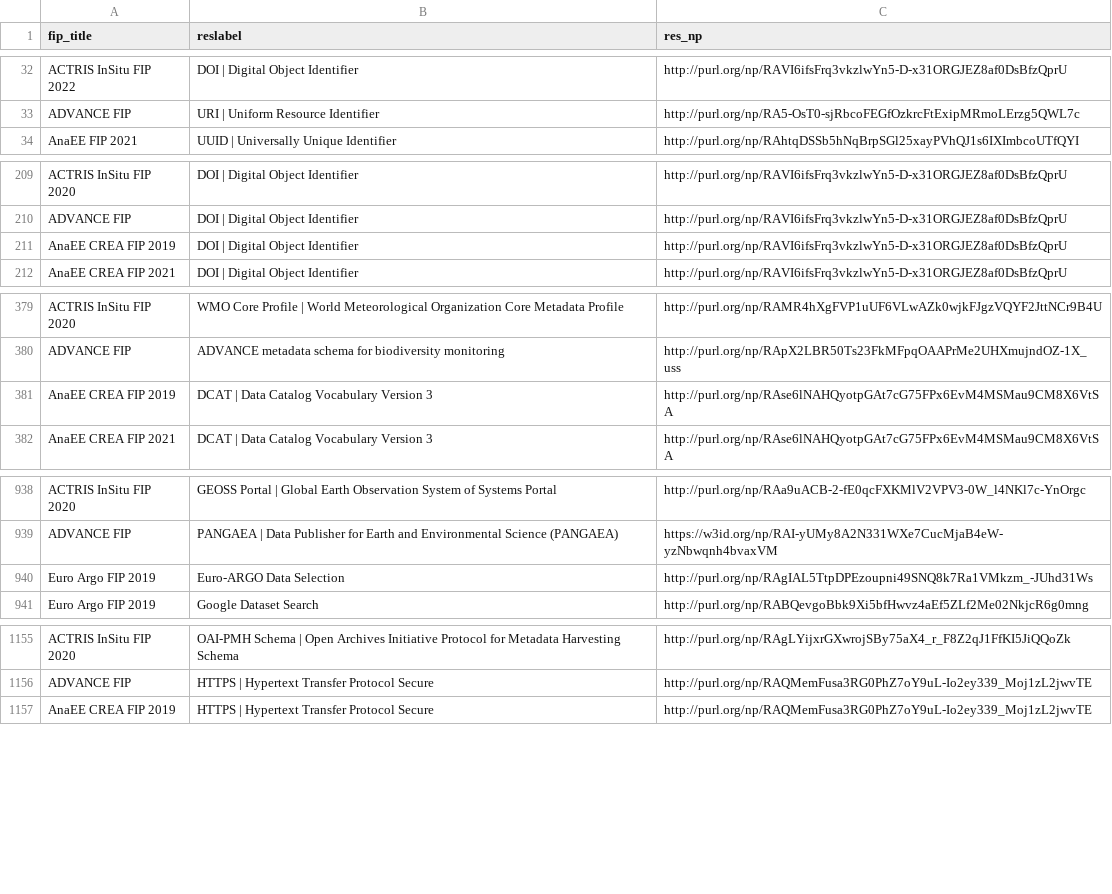
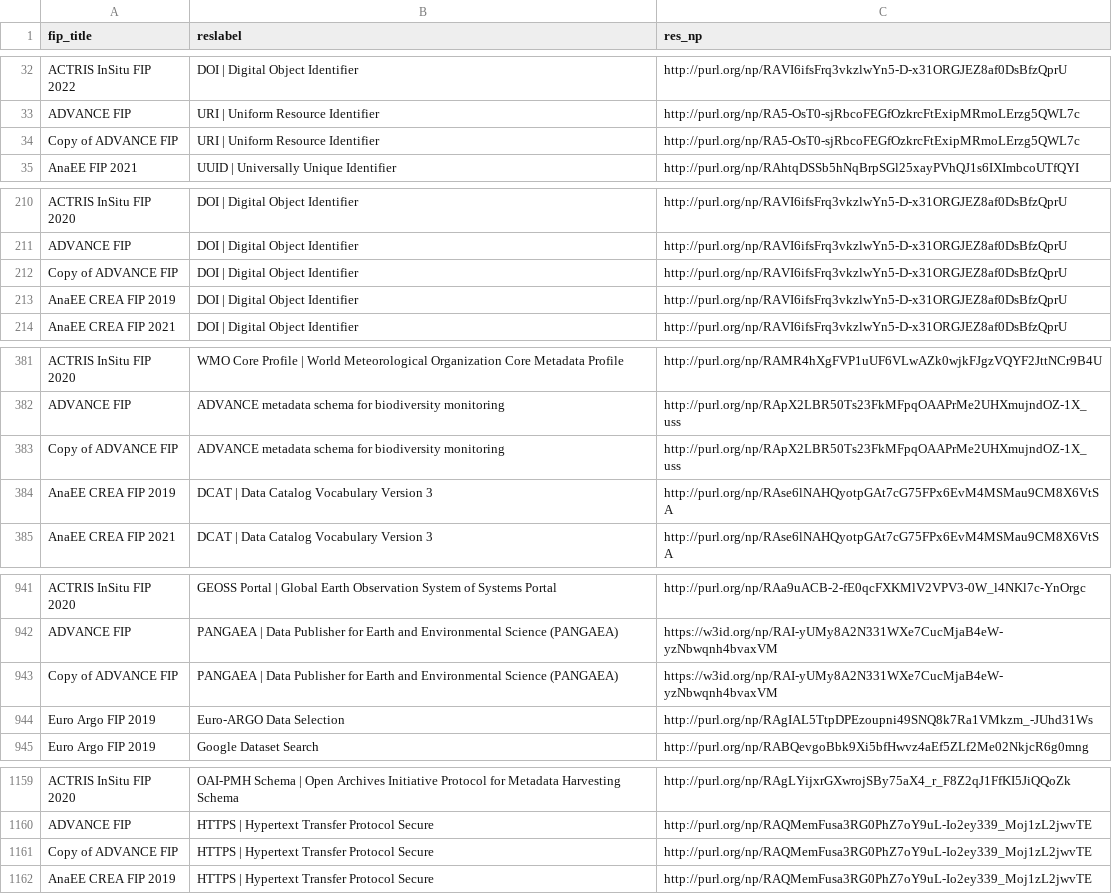
Before and after one commit to peta-pico/dsw-nanopub-api, a CSV file: tables/new_matrix_reduced.csv, drawn as a sheet; only a part is shown, gaps mark what is left out; the diff covers the shown part only; the diff names each change by its address in the sheet, - before the commit and + after, or states it on an @@ line.

Commit message:
Add tables

```diff
--- a/tables/new_matrix_reduced.csv
+++ b/tables/new_matrix_reduced.csv
+row 34: Copy of ADVANCE FIP | URI | Uniform Resource Identifier | http://purl.org/np/RA5-OsT0-sjRbcoFEGfOzkrcFtExipMRmoLErzg5QWL7c
+row 212: Copy of ADVANCE FIP | DOI | Digital Object Identifier | http://purl.org/np/RAVI6ifsFrq3vkzlwYn5-D-x31ORGJEZ8af0DsBfzQprU
+row 383: Copy of ADVANCE FIP | ADVANCE metadata schema for biodiversity monitoring | http://purl.org/np/RApX2LBR50Ts23FkMFpqOAAPrMe2UHXmujndOZ-1X_uss
+row 943: Copy of ADVANCE FIP | PANGAEA | Data Publisher for Earth and Environmental Science (PANGAEA) | https://w3id.org/np/RAI-yUMy8A2N331WXe7CucMjaB4eW-yzNbwqnh4bvaxVM
+row 1161: Copy of ADVANCE FIP | HTTPS | Hypertext Transfer Protocol Secure | http://purl.org/np/RAQMemFusa3RG0PhZ7oY9uL-Io2ey339_Moj1zL2jwvTE
```
Also changed, not shown: 11 added rows elsewhere in this file, 2 other files.
